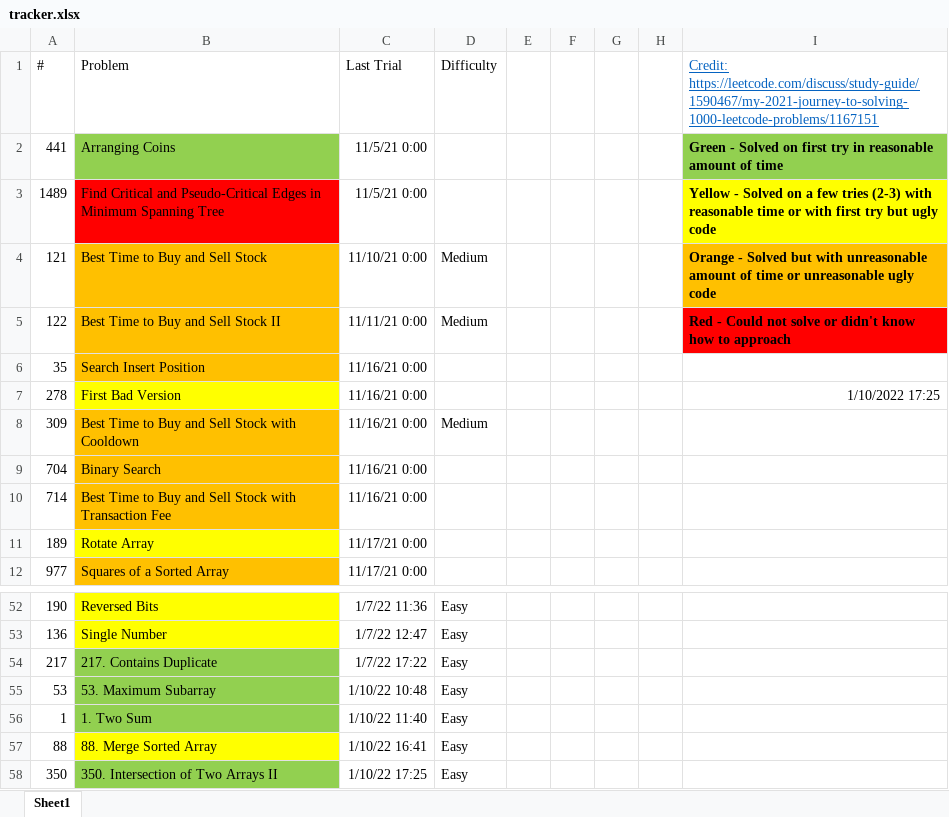
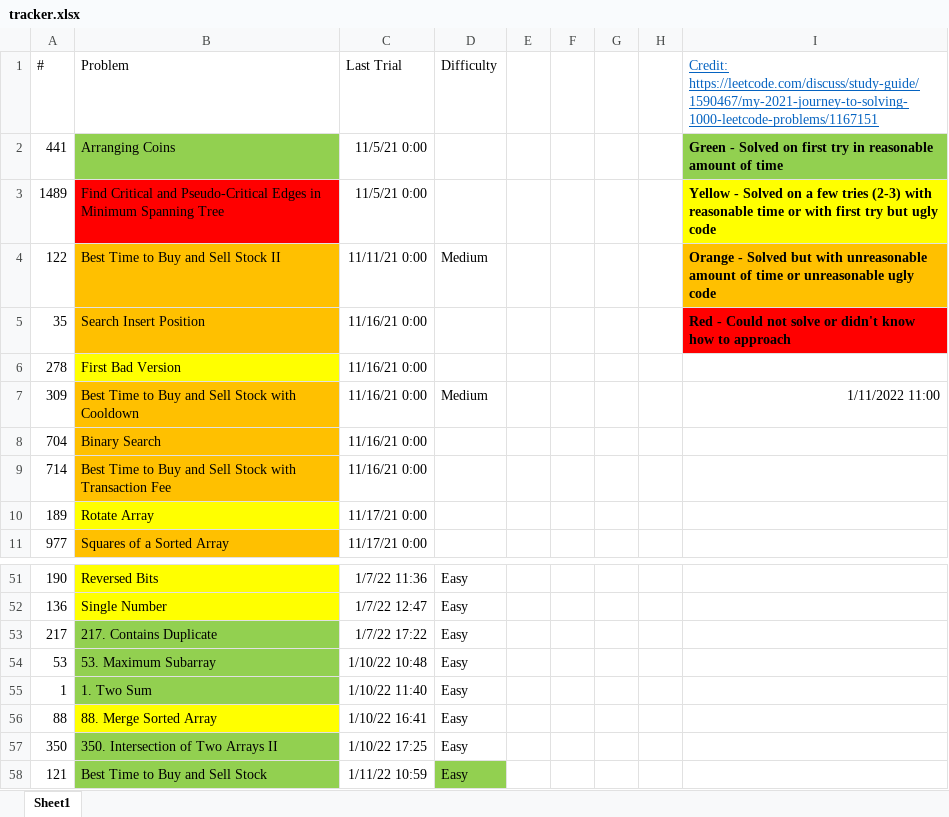
Before and after one commit to tinutmap/leetcode.com, an Excel workbook: tracker.xlsx, sheet Sheet1, drawn as a sheet; only a part is shown, gaps mark what is left out; values as stored, in another font and other column widths than the file's, no borders; conditional formats not drawn; removed rows and columns are numbered as before the commit, all else as after; the diff names each change by its address in the sheet, - before the commit and + after, or states it on an @@ line.

```diff
--- a/tracker.xlsx (sheet Sheet1)
+++ b/tracker.xlsx (sheet Sheet1)
-row 4: 121 | Best Time to Buy and Sell Stock | 11/10/21 0:00 | Medium |  |  |  |  | Orange - Solved but with unreasonable amount of time or unreasonable ugly code
-I4: Red - Could not solve or didn't know how to approach
+I4: Orange - Solved but with unreasonable amount of time or unreasonable ugly code
-I4 fill: #FF0000
+I4 fill: #FFC000
-I5: (empty)
+I5: Red - Could not solve or didn't know how to approach
-I5 fill: none
+I5 fill: #FF0000
-I6: 1/10/2022 17:25
+I6: (empty)
-I7: (empty)
+I7: 1/11/2022 11:00
+row 58: 121 | Best Time to Buy and Sell Stock | 1/11/22 10:59 | Easy
```
Also changed, not shown: 3 other files.
